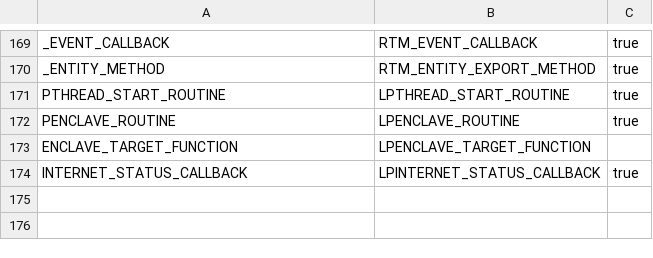
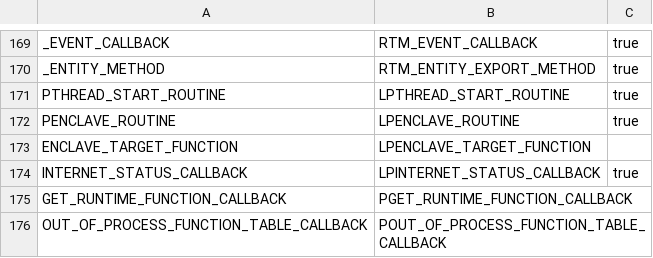
Before and after one commit to microsoft/win32metadata, a CSV file: generation/emitter/functionPointerFixups.csv, drawn as a sheet; only a part is shown, gaps mark what is left out.

```diff
--- a/generation/emitter/functionPointerFixups.csv
+++ b/generation/emitter/functionPointerFixups.csv
@@ -174 +174,3 @@ ENCLAVE_TARGET_FUNCTION,LPENCLAVE_TARGET_FUNCTION
 INTERNET_STATUS_CALLBACK,LPINTERNET_STATUS_CALLBACK,true
+GET_RUNTIME_FUNCTION_CALLBACK,PGET_RUNTIME_FUNCTION_CALLBACK
+OUT_OF_PROCESS_FUNCTION_TABLE_CALLBACK,POUT_OF_PROCESS_FUNCTION_TABLE_CALLBACK
```
Also changed, not shown: 9 other files.
